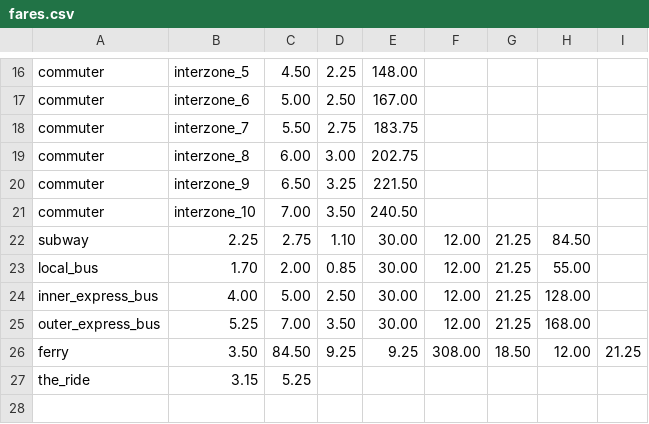
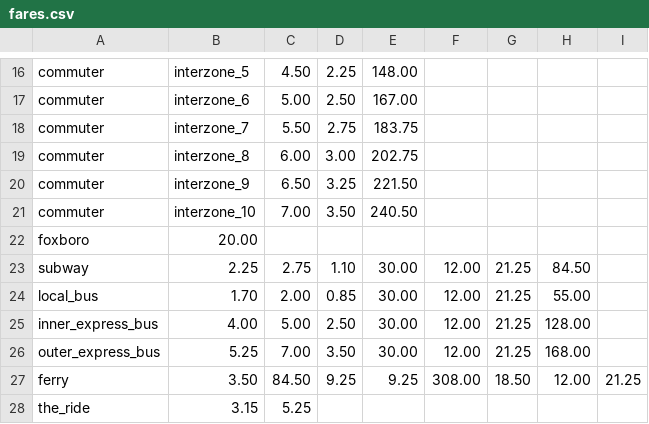
Before and after one commit to thecristen/dotcom, a CSV file: apps/fares/priv/fares.csv, drawn as a sheet; only a part is shown, gaps mark what is left out; the diff names each change by its address in the sheet, - before the commit and + after, or states it on an @@ line.

Commit message:
include Foxboro fare in the fares app

```diff
--- a/apps/fares/priv/fares.csv
+++ b/apps/fares/priv/fares.csv
+row 22: foxboro | 20.00
```
Also changed, not shown: 3 other files.
